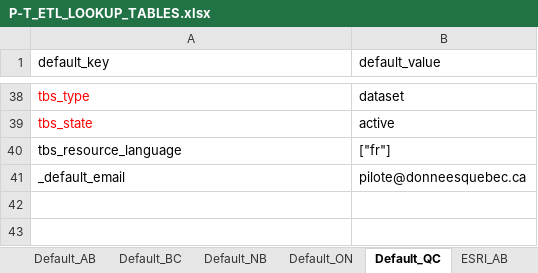
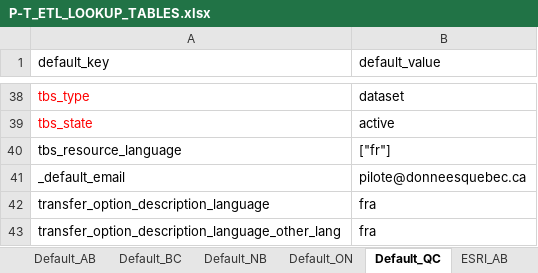
Before and after one commit to federal-geospatial-platform/fgp-metadata-proxy, an Excel workbook: FME_files/LOOKUP_TABLES/P-T_ETL_LOOKUP_TABLES.xlsx, sheet Default_QC, drawn as a sheet; only a part is shown, gaps mark what is left out; values as stored, in another font and other column widths than the file's, no borders; the diff names each change by its address in the sheet, - before the commit and + after, or states it on an @@ line.

Commit message:
Update P-T_ETL_LOOKUP_TABLES.xlsx
Merged with Alex changes from October 9 ... updated default settings for transfer_option_description_lang and transfer_option_description_lang_other_lang for AB, BC and QC.  Added TransferLang_ON lookup table.

```diff
--- a/FME_files/LOOKUP_TABLES/P-T_ETL_LOOKUP_TABLES.xlsx (sheet Default_QC)
+++ b/FME_files/LOOKUP_TABLES/P-T_ETL_LOOKUP_TABLES.xlsx (sheet Default_QC)
+row 42: transfer_option_description_language | fra
+row 43: transfer_option_description_language_other_lang | fra
```
Also changed, not shown: sheet License_ON, sheet Default_BC, sheet Default_AB, sheet Config_BC, sheet Config_QC, sheet Config_AB, other sheet tabs.
